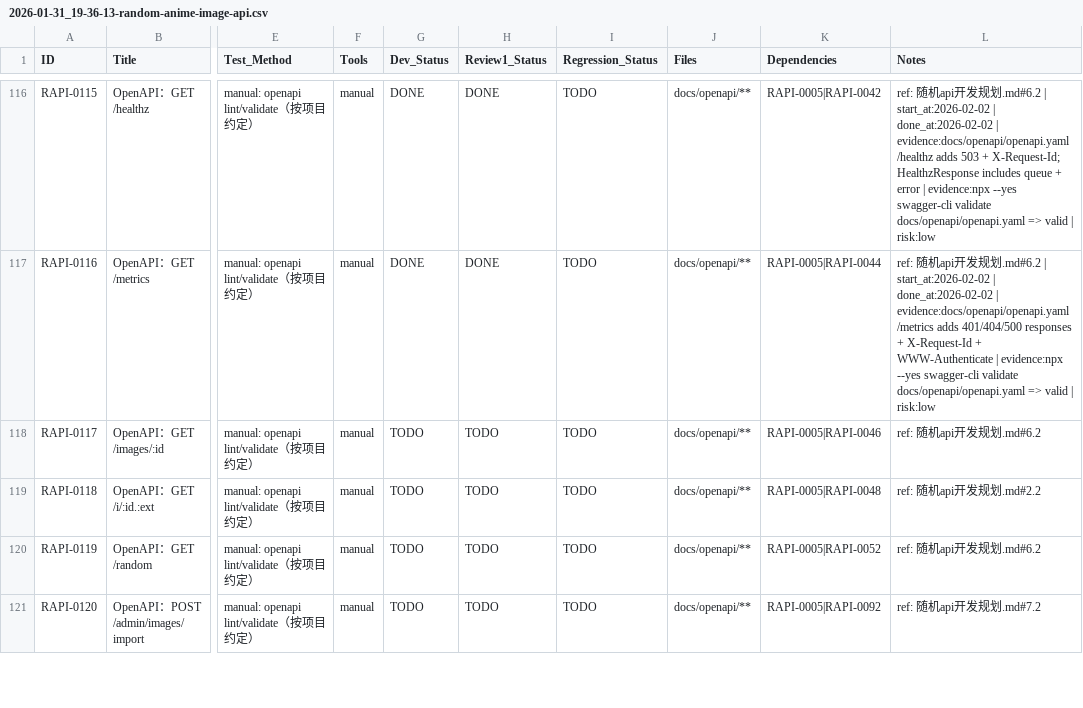
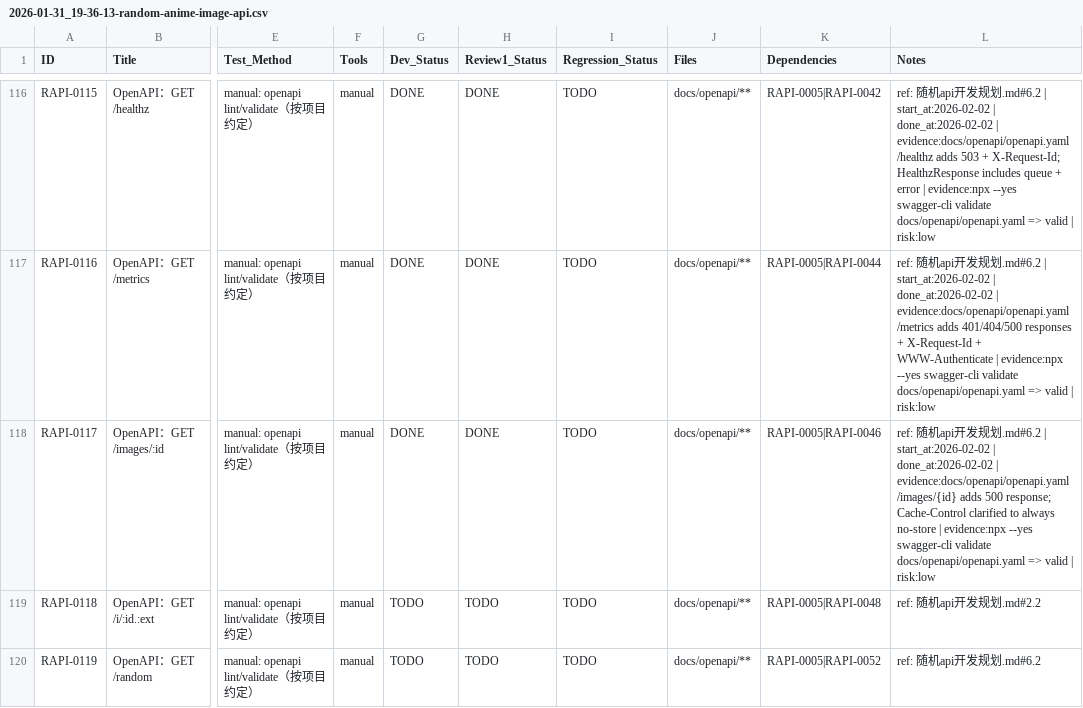
Before and after one commit to inliver233/Random-Pixiv-img-api, a CSV file: issues/2026-01-31_19-36-13-random-anime-image-api.csv, drawn as a sheet; only a part is shown, gaps mark what is left out; the shorter side is filled out with more unchanged rows; the diff names each change by its address in the sheet, - before the commit and + after, or states it on an @@ line.

Commit message:
[RAPI-0117] OpenAPI：GET /images/:id

```diff
--- a/issues/2026-01-31_19-36-13-random-anime-image-api.csv
+++ b/issues/2026-01-31_19-36-13-random-anime-image-api.csv
-G118 (Dev_Status): TODO
+G118 (Dev_Status): DONE
-H118 (Review1_Status): TODO
+H118 (Review1_Status): DONE
-L118 (Notes): …发规划.md#6.2
+L118 (Notes): …发规划.md#6.2 | start_at:2026-02-02 | done_at:2026-02-02 | evidence:docs/openapi/openapi.yaml /images/{id} adds 500 response; Cache-Control clarified to always no-store | evidence:npx --yes swagger-cli validate docs/openapi/openapi.yaml => valid | risk:low
```
Also changed, not shown: 1 other file.
